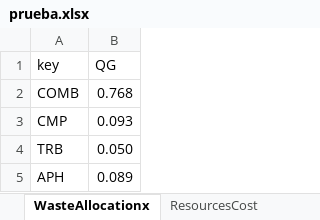
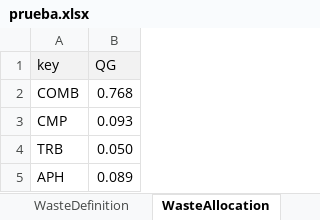
Before and after one commit to ctorrescuadra/TaesLab, an Excel workbook: Examples/cgam/prueba.xlsx, sheet WasteAllocation, drawn as a sheet; values as stored, in another font and other column widths than the file's, no borders; the diff names each change by its address in the sheet, - before the commit and + after, or states it on an @@ line.

```diff
--- a/Examples/cgam/prueba.xlsx (sheet WasteAllocation)
+++ b/Examples/cgam/prueba.xlsx (sheet WasteAllocation)
-sheet tab: WasteAllocationx
+sheet tab: WasteAllocation
-A1:B1 fill: none
+A1:B1 fill: #F2F2F2
```
Also changed, not shown: sheet ResourcesCost, formulas that keep their value, 9 other files.
